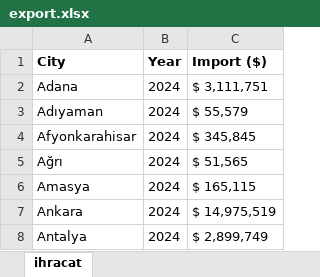
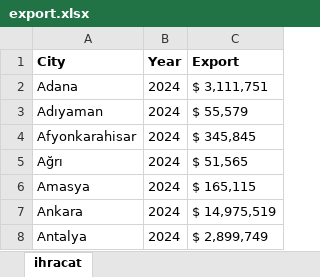
Before and after one commit to emu-hacettepe-analytics/emu660-spring2025-Selenzel, an Excel workbook: Data/export.xlsx, sheet ihracat, drawn as a sheet; only a part is shown; values as stored, in another font and other column widths than the file's, no borders; the diff names each change by its address in the sheet, - before the commit and + after, or states it on an @@ line.

```diff
--- a/Data/export.xlsx (sheet ihracat)
+++ b/Data/export.xlsx (sheet ihracat)
-C1: Import ($)
+C1: Export
```
Also changed, not shown: Data/deaths.xlsx, Data/education.xlsx, 7 other files.
